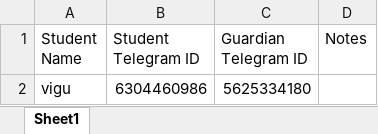
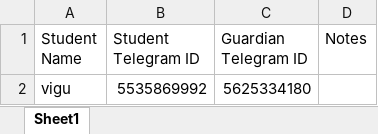
Before and after one commit to himeshsoni704/Tele_clinicClient, an Excel workbook: src/main/java/bot/data.xlsx, sheet Sheet1, drawn as a sheet; values as stored, in another font and other column widths than the file's, no borders; the diff names each change by its address in the sheet, - before the commit and + after, or states it on an @@ line.

```diff
--- a/src/main/java/bot/data.xlsx (sheet Sheet1)
+++ b/src/main/java/bot/data.xlsx (sheet Sheet1)
-B2 (Student Telegram ID): 6304460986
+B2 (Student Telegram ID): 5535869992
```
Also changed, not shown: 5 other files.
